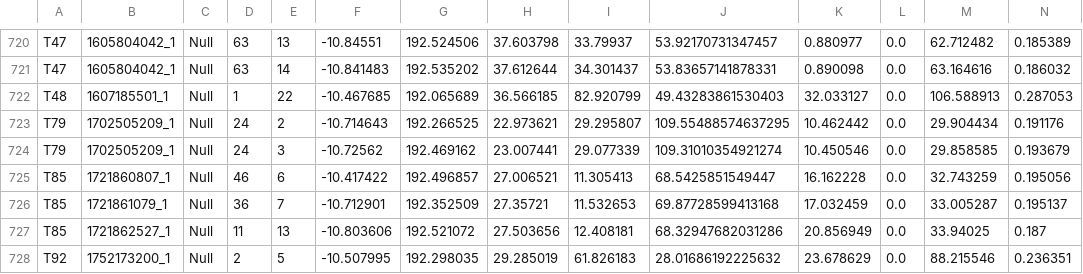
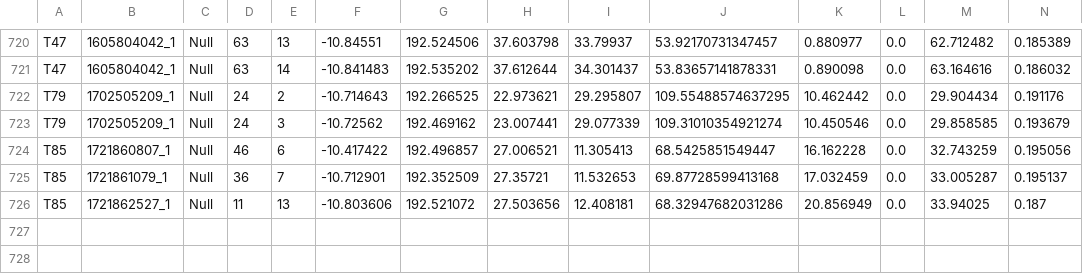
Before and after one commit to GMBlackjack/GMsNotes, a CSV file: SCRATCH WORK/MaskMaker/pixelResultsHuygens.csv, drawn as a sheet; only a part is shown, gaps mark what is left out; rows hold the shown columns only; the diff names each change by its address in the sheet, - before the commit and + after, or states it on an @@ line.

```diff
--- a/SCRATCH WORK/MaskMaker/pixelResultsHuygens.csv
+++ b/SCRATCH WORK/MaskMaker/pixelResultsHuygens.csv
-row 722: T48 | 1607185501_1 | Null | 1 | 22 | -10.467685 | 192.065689 | 36.566185 | 82.920799 | 49.43283861530403 | 32.033127 | 0.0 | 106.588913 | 0.287053
-row 728: T92 | 1752173200_1 | Null | 2 | 5 | -10.507995 | 192.298035 | 29.285019 | 61.826183 | 28.01686192225632 | 23.678629 | 0.0 | 88.215546 | 0.236351
```
Also changed, not shown: 22 other files.
